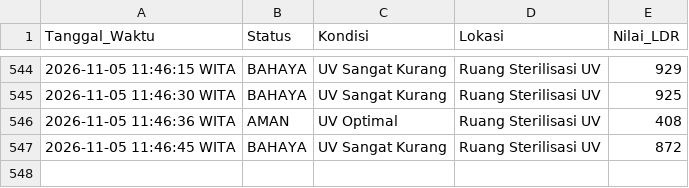
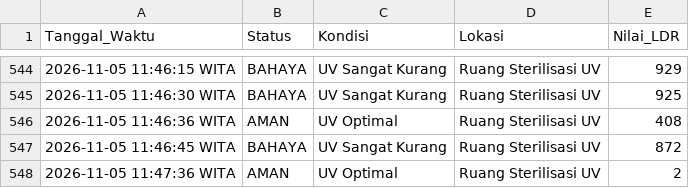
Before and after one commit to byyaja/SCADA, a CSV file: logs/sensor_log.csv, drawn as a sheet; only a part is shown, gaps mark what is left out; the diff names each change by its address in the sheet, - before the commit and + after, or states it on an @@ line.

```diff
--- a/logs/sensor_log.csv
+++ b/logs/sensor_log.csv
+row 548: 2026-11-05 11:47:36 WITA | AMAN | UV Optimal | Ruang Sterilisasi UV | 2
```
